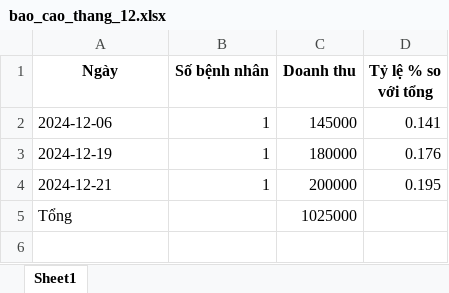
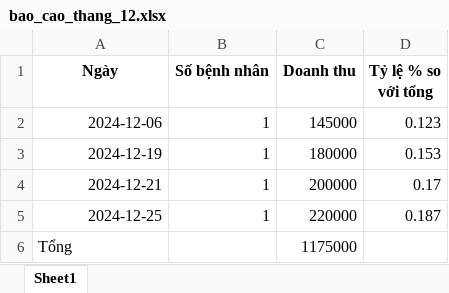
Before and after one commit to konnn04/clinic-management-app, an Excel workbook: app/static/temp/bao_cao_thang_12.xlsx, sheet Sheet1, drawn as a sheet; values as stored, in another font and other column widths than the file's, no borders; addresses are those after the commit; the diff names each change by its address in the sheet, - before the commit and + after, or states it on an @@ line.

```diff
--- a/app/static/temp/bao_cao_thang_12.xlsx (sheet Sheet1)
+++ b/app/static/temp/bao_cao_thang_12.xlsx (sheet Sheet1)
-A2:A4 alignment: left
+A2:A4 alignment: right
-D2 (Tỷ lệ % so với tổng): 0.141
+D2 (Tỷ lệ % so với tổng): 0.123
-D3 (Tỷ lệ % so với tổng): 0.176
+D3 (Tỷ lệ % so với tổng): 0.153
-D4 (Tỷ lệ % so với tổng): 0.195
+D4 (Tỷ lệ % so với tổng): 0.17
+row 5: 2024-12-25 | 1 | 220000 | 0.187
-C6 (Doanh thu): 1025000
+C6 (Doanh thu): 1175000
```
Also changed, not shown: 8 other files.
